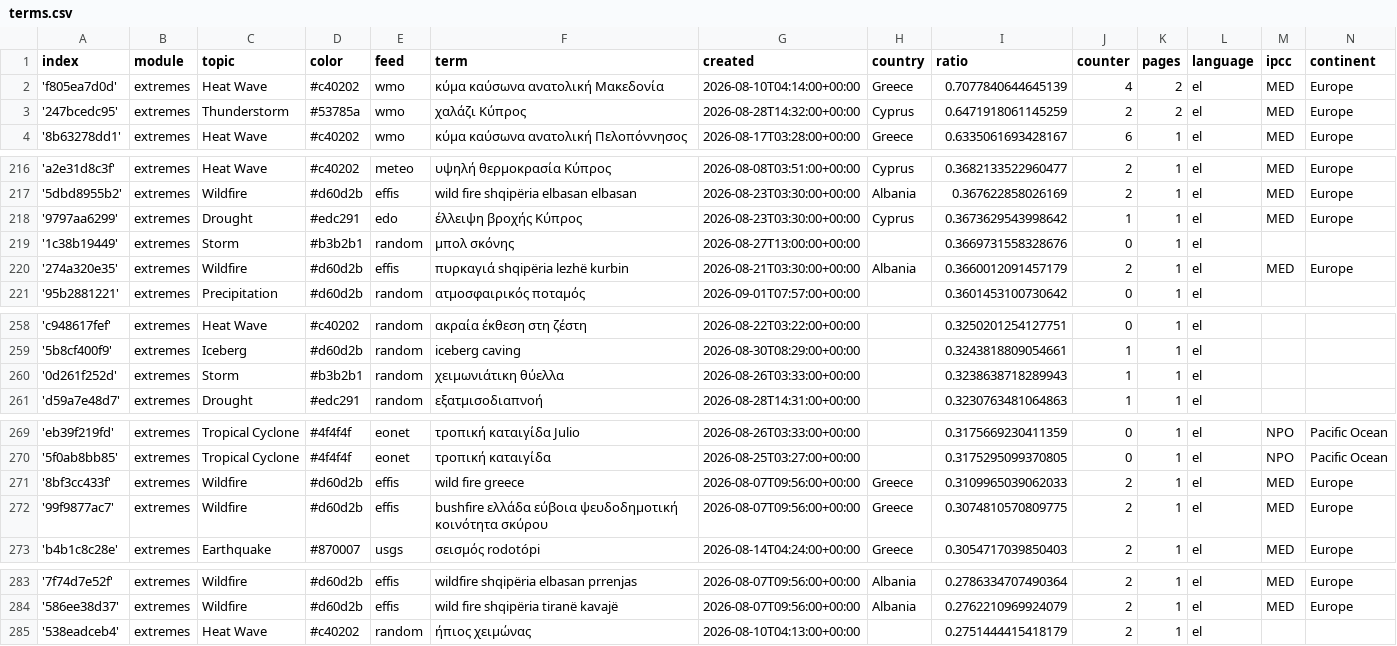
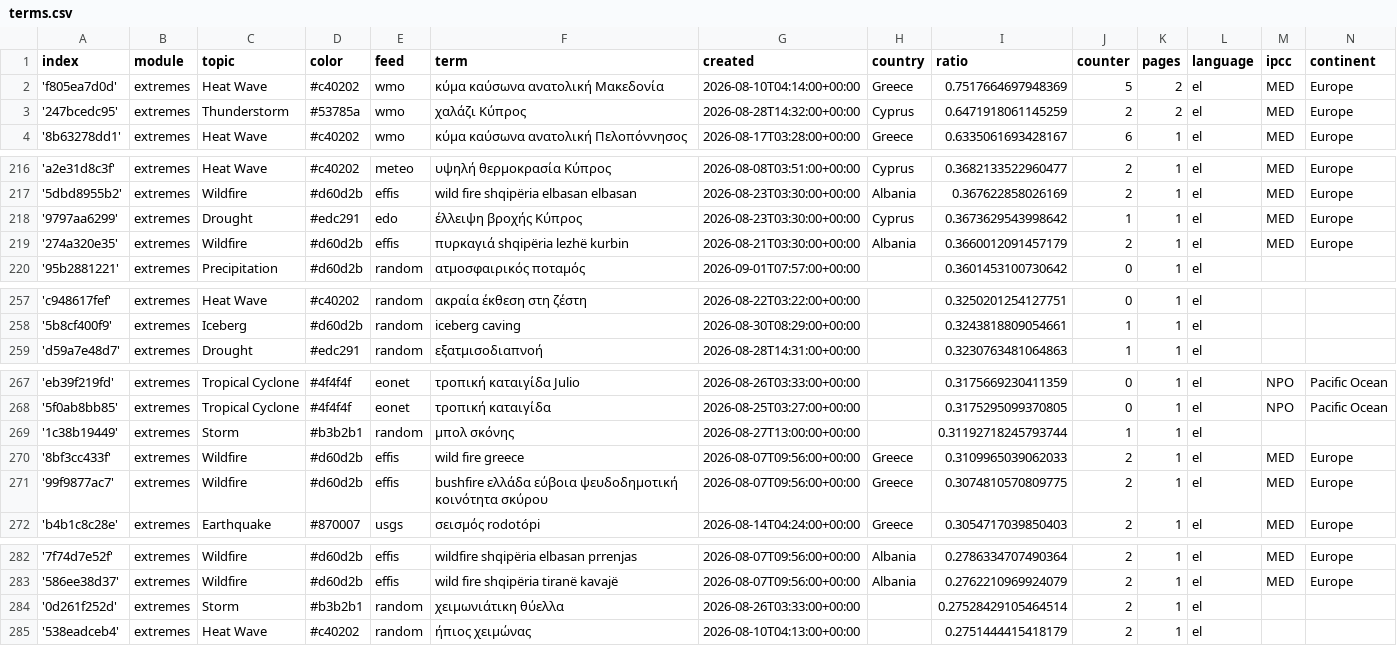
Before and after one commit to newsWhisperer/greekExtremes, a CSV file: terms.csv, drawn as a sheet; only a part is shown, gaps mark what is left out.

Commit message:
Commit from GitHub Actions (harvest:0.0)

```diff
--- a/terms.csv
+++ b/terms.csv
@@ -1,3 +1,3 @@
 index,module,topic,color,feed,term,created,country,ratio,counter,pages,language,ipcc,continent
-'f805ea7d0d',extremes,Heat Wave,#c40202,wmo,κύμα καύσωνα ανατολική Μακεδονία,2026-08-10T04:14:00+00:00,Greece,0.7077840644645139,4,2,el,MED,Europe
+'f805ea7d0d',extremes,Heat Wave,#c40202,wmo,κύμα καύσωνα ανατολική Μακεδονία,2026-08-10T04:14:00+00:00,Greece,0.7517664697948369,5,2,el,MED,Europe
 '247bcedc95',extremes,Thunderstorm,#53785a,wmo,χαλάζι Κύπρος,2026-08-28T14:32:00+00:00,Cyprus,0.6471918061145259,2,2,el,MED,Europe
@@ -218,3 +218,2 @@ index,module,topic,color,feed,term,created,country,ratio,counter,pages,language,
 '9797aa6299',extremes,Drought,#edc291,edo,έλλειψη βροχής Κύπρος,2026-08-23T03:30:00+00:00,Cyprus,0.3673629543998642,1,1,el,MED,Europe
-'1c38b19449',extremes,Storm,#b3b2b1,random,μπολ σκόνης,2026-08-27T13:00:00+00:00,,0.3669731558328676,0,1,el,,
 '274a320e35',extremes,Wildfire,#d60d2b,effis,πυρκαγιά shqipëria lezhë kurbin,2026-08-21T03:30:00+00:00,Albania,0.3660012091457179,2,1,el,MED,Europe
@@ -259,3 +258,2 @@ index,module,topic,color,feed,term,created,country,ratio,counter,pages,language,
 '5b8cf400f9',extremes,Iceberg,#d60d2b,random,iceberg caving,2026-08-30T08:29:00+00:00,,0.3243818809054661,1,1,el,,
-'0d261f252d',extremes,Storm,#b3b2b1,random,χειμωνιάτικη θύελλα,2026-08-26T03:33:00+00:00,,0.3238638718289943,1,1,el,,
 'd59a7e48d7',extremes,Drought,#edc291,random,εξατμισοδιαπνοή,2026-08-28T14:31:00+00:00,,0.3230763481064863,1,1,el,,
@@ -270,2 +268,3 @@ index,module,topic,color,feed,term,created,country,ratio,counter,pages,language,
 '5f0ab8bb85',extremes,Tropical Cyclone,#4f4f4f,eonet,τροπική καταιγίδα,2026-08-25T03:27:00+00:00,,0.3175295099370805,0,1,el,NPO,Pacific Ocean
+'1c38b19449',extremes,Storm,#b3b2b1,random,μπολ σκόνης,2026-08-27T13:00:00+00:00,,0.31192718245793744,1,1,el,,
 '8bf3cc433f',extremes,Wildfire,#d60d2b,effis,wild fire greece,2026-08-07T09:56:00+00:00,Greece,0.3109965039062033,2,1,el,MED,Europe
@@ -284,2 +283,3 @@ index,module,topic,color,feed,term,created,country,ratio,counter,pages,language,
 '586ee38d37',extremes,Wildfire,#d60d2b,effis,wild fire shqipëria tiranë kavajë,2026-08-07T09:56:00+00:00,Albania,0.2762210969924079,2,1,el,MED,Europe
+'0d261f252d',extremes,Storm,#b3b2b1,random,χειμωνιάτικη θύελλα,2026-08-26T03:33:00+00:00,,0.27528429105464514,2,1,el,,
 '538eadceb4',extremes,Heat Wave,#c40202,random,ήπιος χειμώνας,2026-08-10T04:13:00+00:00,,0.2751444415418179,2,1,el,,
```
